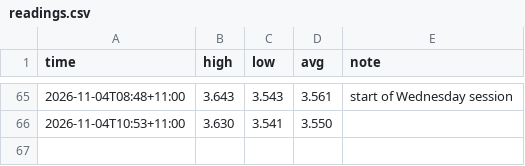
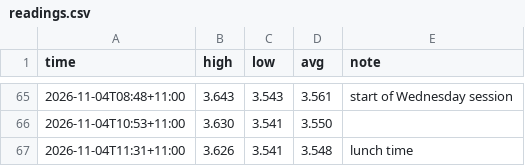
Before and after one commit to Lwhitehouse8/mur-balancing, a CSV file: readings.csv, drawn as a sheet; only a part is shown, gaps mark what is left out.

```diff
--- a/readings.csv
+++ b/readings.csv
@@ -66 +66,2 @@ time,high,low,avg,note
 2026-11-04T10:53+11:00,3.630,3.541,3.550,
+2026-11-04T11:31+11:00,3.626,3.541,3.548,lunch time
```
